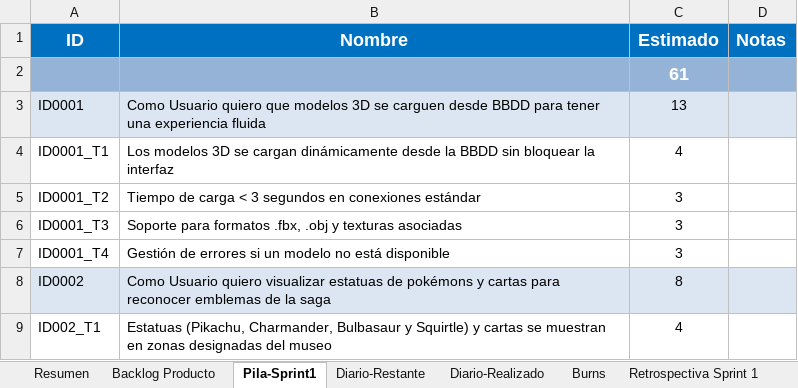
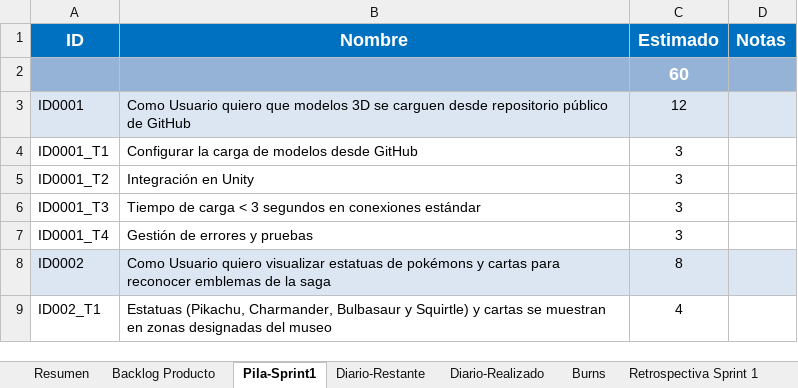
Before and after one commit to rodrimrx/Pokemon-Legacy, an Excel workbook: PlantillaExcelGestion.xlsx, sheet Pila-Sprint1, drawn as a sheet; only a part is shown; values as stored, in another font and other column widths than the file's, no borders; charts and pictures not drawn; the diff names each change by its address in the sheet, - before the commit and + after, or states it on an @@ line.

```diff
--- a/PlantillaExcelGestion.xlsx (sheet Pila-Sprint1)
+++ b/PlantillaExcelGestion.xlsx (sheet Pila-Sprint1)
-C2 (Estimado): 61
+C2 (Estimado): 60
-B3 (Nombre): …carguen desde BBDD para tener una experiencia fluida
+B3 (Nombre): …carguen desde repositorio público de GitHub
-C3 (Estimado): 13
+C3 (Estimado): 12
-B4 (Nombre): Los modelos 3D se cargan dinámicamente desde la BBDD sin bloquear la interfaz
+B4 (Nombre): Configurar la carga de modelos desde GitHub
-C4 (Estimado): 4
+C4 (Estimado): 3
-B5 (Nombre): Tiempo de carga < 3 segundos en conexiones estándar
+B5 (Nombre): Integración en Unity
-B6 (Nombre): Soporte para formatos .fbx, .obj y texturas asociadas
+B6 (Nombre): Tiempo de carga < 3 segundos en conexiones estándar
-B7 (Nombre): Gestión de errores si un modelo no está disponible
+B7 (Nombre): Gestión de errores y pruebas
```
Also changed, not shown: sheet Burns, sheet Diario-Restante, sheet Diario-Realizado, sheet Backlog Producto, charts or pictures, 1 other file.
